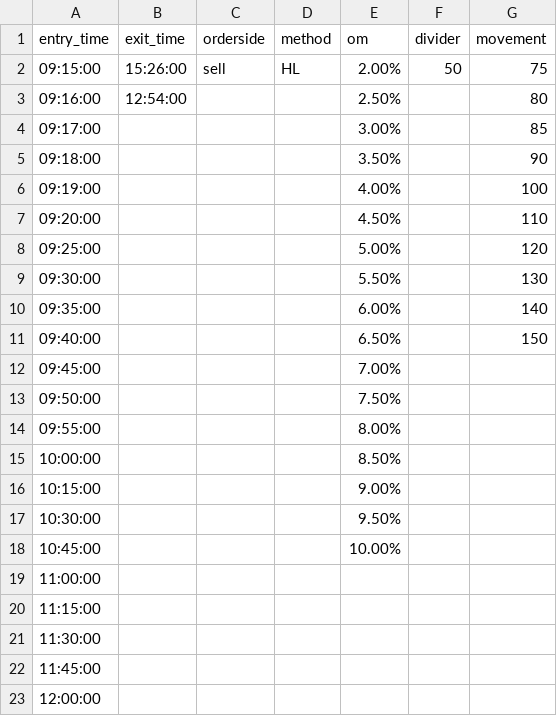
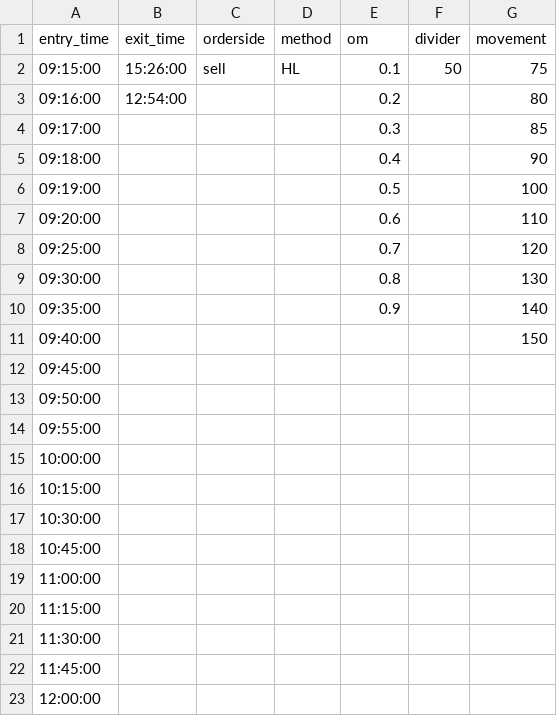
Before and after one commit to vikassharma545/PgcBacktest, a CSV file: INTRADAY CODES/SRE_PREMIUM_SHIFT_PSL/Parameter_SRE_PREMIUM_SHIFT_PSL.csv, drawn as a sheet; only a part is shown.

Commit message:
fix: update SRE_PREMIUM_SHIFT CSV files to use decimal values for 'om' column

```diff
--- a/INTRADAY CODES/SRE_PREMIUM_SHIFT_PSL/Parameter_SRE_PREMIUM_SHIFT_PSL.csv
+++ b/INTRADAY CODES/SRE_PREMIUM_SHIFT_PSL/Parameter_SRE_PREMIUM_SHIFT_PSL.csv
@@ -1,19 +1,19 @@
 entry_time,exit_time,orderside,method,om,divider,movement
-09:15:00,15:26:00,sell,HL,2.00%,50,75
-09:16:00,12:54:00,,,2.50%,,80
-09:17:00,,,,3.00%,,85
-09:18:00,,,,3.50%,,90
-09:19:00,,,,4.00%,,100
-09:20:00,,,,4.50%,,110
-09:25:00,,,,5.00%,,120
-09:30:00,,,,5.50%,,130
-09:35:00,,,,6.00%,,140
-09:40:00,,,,6.50%,,150
-09:45:00,,,,7.00%,,
-09:50:00,,,,7.50%,,
-09:55:00,,,,8.00%,,
-10:00:00,,,,8.50%,,
-10:15:00,,,,9.00%,,
-10:30:00,,,,9.50%,,
-10:45:00,,,,10.00%,,
+09:15:00,15:26:00,sell,HL,0.1,50,75
+09:16:00,12:54:00,,,0.2,,80
+09:17:00,,,,0.3,,85
+09:18:00,,,,0.4,,90
+09:19:00,,,,0.5,,100
+09:20:00,,,,0.6,,110
+09:25:00,,,,0.7,,120
+09:30:00,,,,0.8,,130
+09:35:00,,,,0.9,,140
+09:40:00,,,,,,150
+09:45:00,,,,,,
+09:50:00,,,,,,
+09:55:00,,,,,,
+10:00:00,,,,,,
+10:15:00,,,,,,
+10:30:00,,,,,,
+10:45:00,,,,,,
 11:00:00,,,,,,
```
